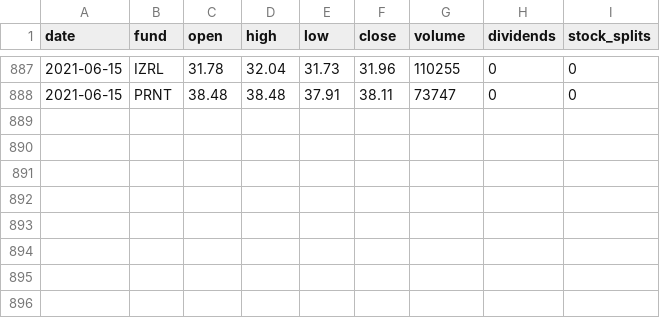
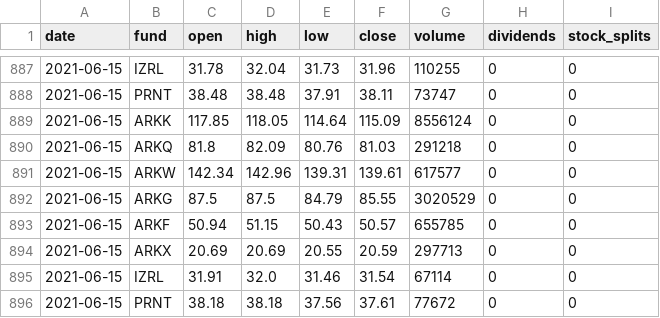
Before and after one commit to MichaelDeBoey/ark-invest-history, a CSV file: price-history/master.csv, drawn as a sheet; only a part is shown, gaps mark what is left out; the diff names each change by its address in the sheet, - before the commit and + after, or states it on an @@ line.

```diff
--- a/price-history/master.csv
+++ b/price-history/master.csv
+row 889: 2021-06-15 | ARKK | 117.85 | 118.05 | 114.64 | 115.09 | 8556124 | 0 | 0
+row 890: 2021-06-15 | ARKQ | 81.8 | 82.09 | 80.76 | 81.03 | 291218 | 0 | 0
+row 891: 2021-06-15 | ARKW | 142.34 | 142.96 | 139.31 | 139.61 | 617577 | 0 | 0
+row 892: 2021-06-15 | ARKG | 87.5 | 87.5 | 84.79 | 85.55 | 3020529 | 0 | 0
+row 893: 2021-06-15 | ARKF | 50.94 | 51.15 | 50.43 | 50.57 | 655785 | 0 | 0
+row 894: 2021-06-15 | ARKX | 20.69 | 20.69 | 20.55 | 20.59 | 297713 | 0 | 0
+row 895: 2021-06-15 | IZRL | 31.91 | 32.0 | 31.46 | 31.54 | 67114 | 0 | 0
+row 896: 2021-06-15 | PRNT | 38.18 | 38.18 | 37.56 | 37.61 | 77672 | 0 | 0
```
